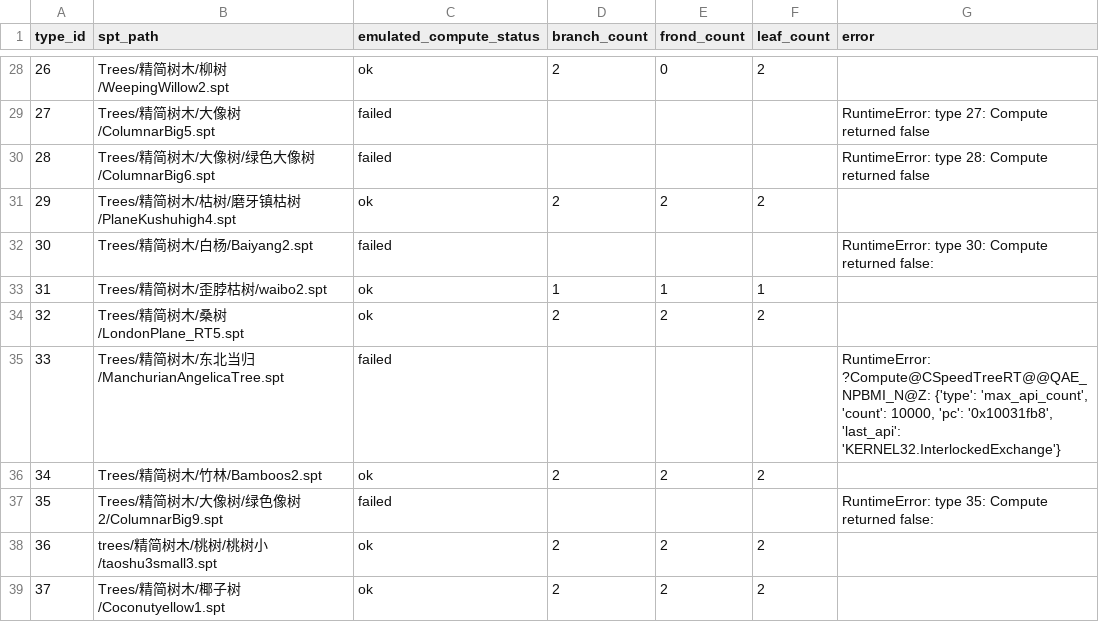
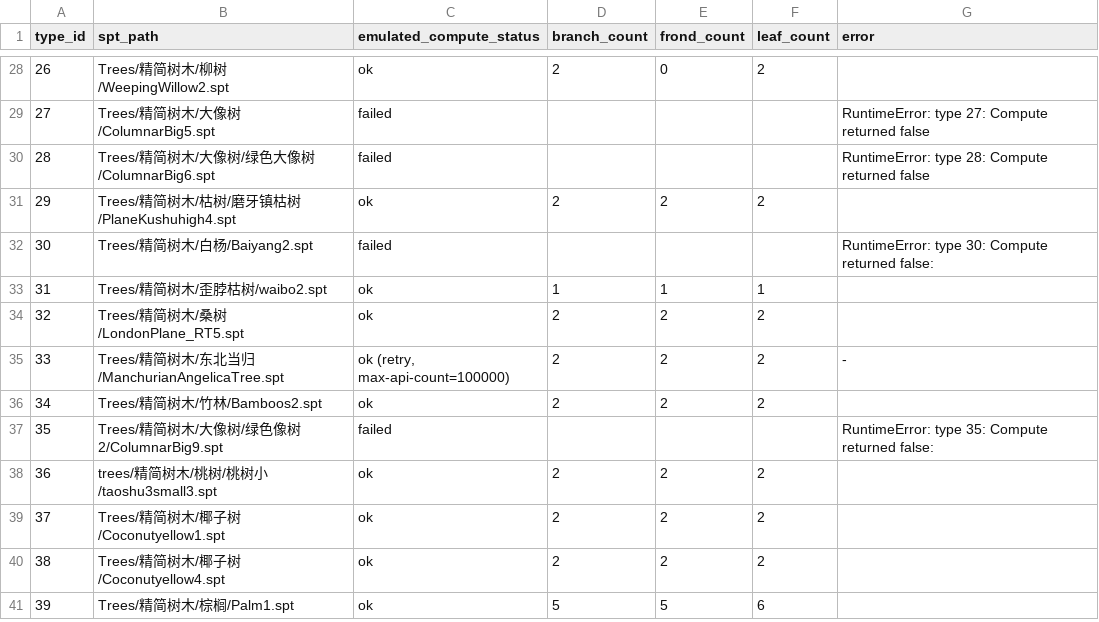
Before and after one commit to kasperfriend/Perfect-World-Exlorer, a TSV file: Findings/SpeedTree-emulated-lod-counts.tsv, drawn as a sheet; only a part is shown, gaps mark what is left out; the shorter side is filled out with more unchanged rows.

Commit message:
Translate and check SpeedTree LOD alpha transitions
Co-authored-by: arena-agent <297053741+arena-agent@users.noreply.github.com>

```diff
--- a/Findings/SpeedTree-emulated-lod-counts.tsv
+++ b/Findings/SpeedTree-emulated-lod-counts.tsv
@@ -34,3 +34,3 @@ type_id	spt_path	emulated_compute_status	branch_count	frond_count	leaf_count	err
 32	Trees/精简树木/桑树/LondonPlane_RT5.spt	ok	2	2	2	
-33	Trees/精简树木/东北当归/ManchurianAngelicaTree.spt	failed				RuntimeError: ?Compute@CSpeedTreeRT@@QAE_NPBMI_N@Z: {'type': 'max_api_count', 'count': 10000, 'pc': '0x10031fb8', 'last_api': 'KERNEL32.InterlockedExchange'}
+33	Trees/精简树木/东北当归/ManchurianAngelicaTree.spt	ok (retry, max-api-count=100000)	2	2	2	-
 34	Trees/精简树木/竹林/Bamboos2.spt	ok	2	2	2	
```
Also changed, not shown: 4 other files.
